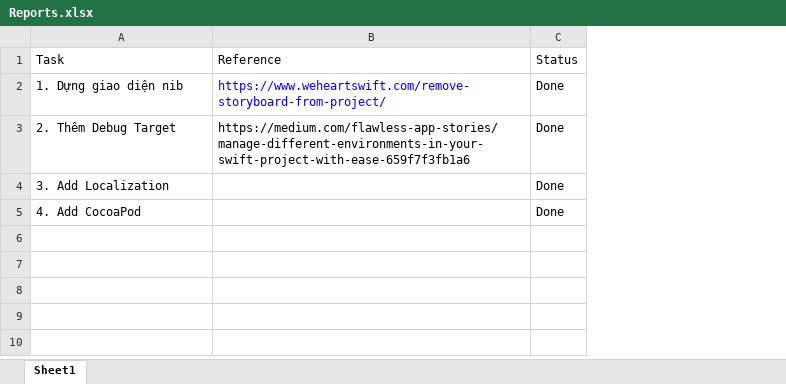
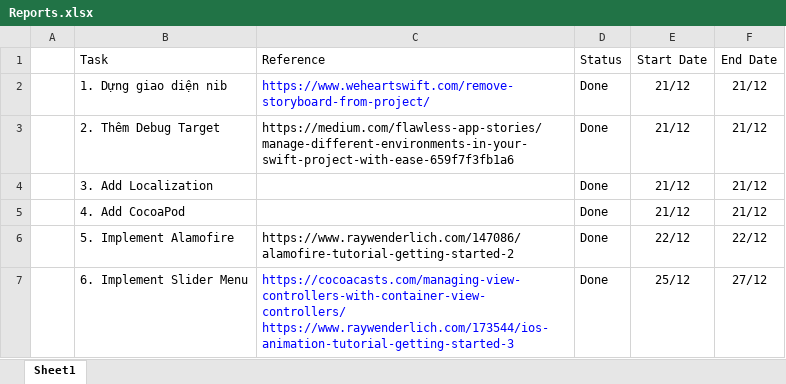
Before and after one commit to tranquangnam/iTest, an Excel workbook: Reports.xlsx, sheet Sheet1, drawn as a sheet; values as stored, in another font and other column widths than the file's, no borders; ↵ is a line break in a cell; the diff names each change by its address in the sheet, - before the commit and + after, or states it on an @@ line.

Commit message:
- Add slider Menu

```diff
--- a/Reports.xlsx (sheet Sheet1)
+++ b/Reports.xlsx (sheet Sheet1)
+column A, empty
+column E (Start Date), rows 2-5: all 21/12
+column F (End Date), rows 2-5: all 21/12
+row 6:  | 5. Implement Alamofire | https://www.raywenderlich.com/147086/alamofire-tutorial-getting-started-2 | Done | 22/12 | 22/12
+row 7:  | 6. Implement Slider Menu | https://cocoacasts.com/managing-view-controllers-with-container-view-controllers/ ↵ https://www.raywenderlich.com/173544/ios-animation-tutorial-getting-started-3 | Done | 25/12 | 27/12
```
Also changed, not shown: 8 other files.
